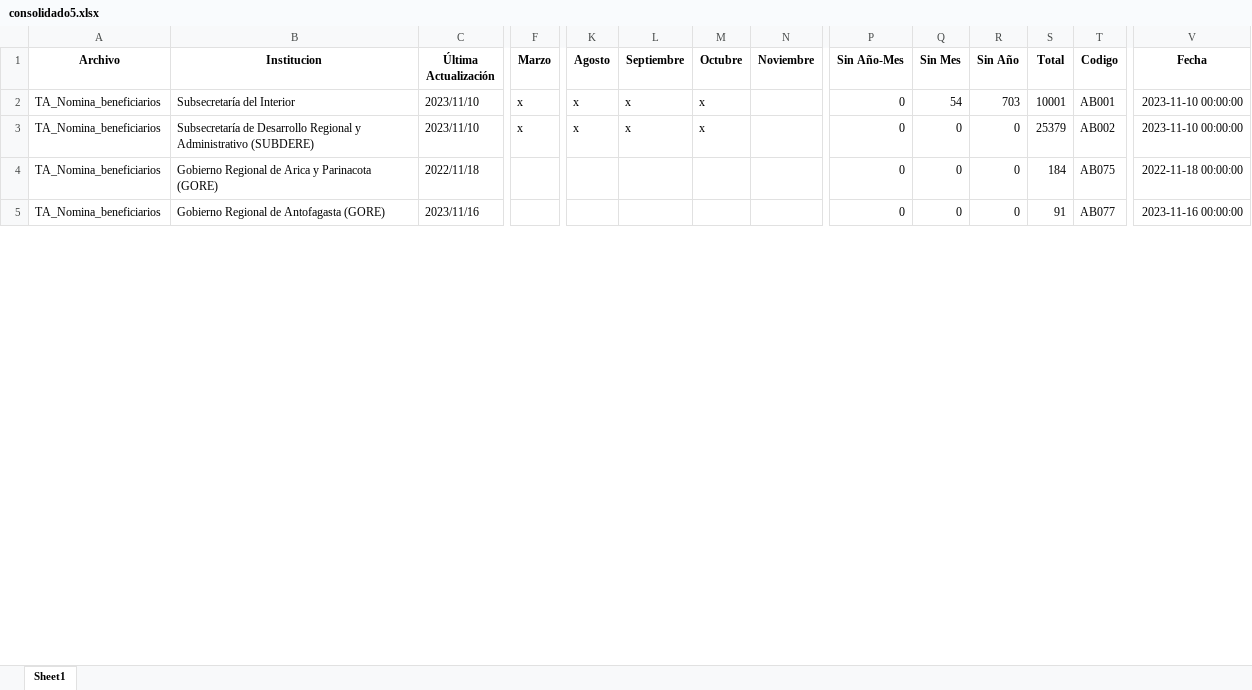
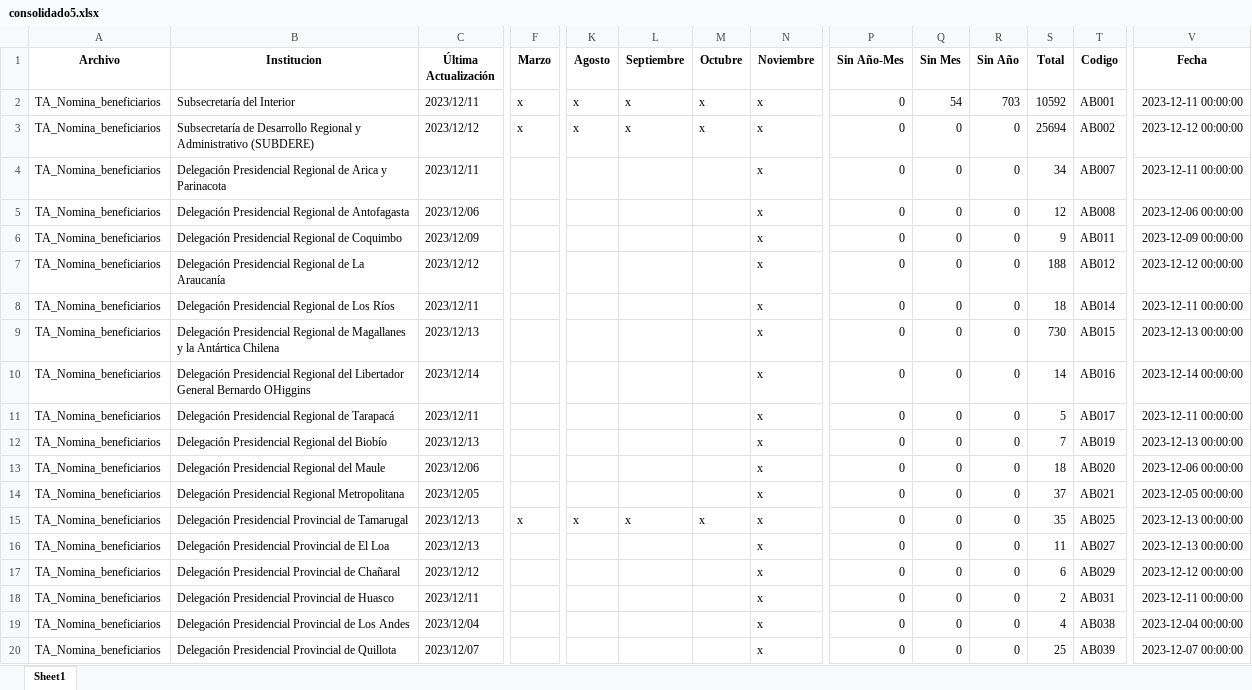
Before and after one commit to Sud-Austral/action_transparencia, an Excel workbook: consolidado5.xlsx, sheet Sheet1, drawn as a sheet; only a part is shown, gaps mark what is left out; the shorter side is filled out with more unchanged rows; values as stored, in another font and other column widths than the file's, no borders; rows hold the shown columns only; the diff covers the shown part only; the diff names each change by its address in the sheet, - before the commit and + after, or states it on an @@ line.

```diff
--- a/consolidado5.xlsx (sheet Sheet1)
+++ b/consolidado5.xlsx (sheet Sheet1)
-C2 (Última Actualización): 2023/11/10
+C2 (Última Actualización): 2023/12/11
-N2:N3 (Noviembre): (empty)
+N2:N3 (Noviembre): x
-S2 (Total): 10001
+S2 (Total): 10592
-V2 (Fecha): 2023-11-10 00:00:00
+V2 (Fecha): 2023-12-11 00:00:00
-C3 (Última Actualización): 2023/11/10
+C3 (Última Actualización): 2023/12/12
-S3 (Total): 25379
+S3 (Total): 25694
-V3 (Fecha): 2023-11-10 00:00:00
+V3 (Fecha): 2023-12-12 00:00:00
+row 4: TA_Nomina_beneficiarios | Delegación Presidencial Regional de Arica y Parinacota | 2023/12/11 |  |  |  |  | x | 0 | 0 | 0 | 34 | AB007 | 2023-12-11 00:00:00
+row 5: TA_Nomina_beneficiarios | Delegación Presidencial Regional de Antofagasta | 2023/12/06 |  |  |  |  | x | 0 | 0 | 0 | 12 | AB008 | 2023-12-06 00:00:00
+row 6: TA_Nomina_beneficiarios | Delegación Presidencial Regional de Coquimbo | 2023/12/09 |  |  |  |  | x | 0 | 0 | 0 | 9 | AB011 | 2023-12-09 00:00:00
+row 7: TA_Nomina_beneficiarios | Delegación Presidencial Regional de La Araucanía | 2023/12/12 |  |  |  |  | x | 0 | 0 | 0 | 188 | AB012 | 2023-12-12 00:00:00
+row 8: TA_Nomina_beneficiarios | Delegación Presidencial Regional de Los Ríos | 2023/12/11 |  |  |  |  | x | 0 | 0 | 0 | 18 | AB014 | 2023-12-11 00:00:00
+row 9: TA_Nomina_beneficiarios | Delegación Presidencial Regional de Magallanes y la Antártica Chilena | 2023/12/13 |  |  |  |  | x | 0 | 0 | 0 | 730 | AB015 | 2023-12-13 00:00:00
+row 10: TA_Nomina_beneficiarios | Delegación Presidencial Regional del Libertador General Bernardo OHiggins | 2023/12/14 |  |  |  |  | x | 0 | 0 | 0 | 14 | AB016 | 2023-12-14 00:00:00
+row 11: TA_Nomina_beneficiarios | Delegación Presidencial Regional de Tarapacá | 2023/12/11 |  |  |  |  | x | 0 | 0 | 0 | 5 | AB017 | 2023-12-11 00:00:00
+row 12: TA_Nomina_beneficiarios | Delegación Presidencial Regional del Biobío | 2023/12/13 |  |  |  |  | x | 0 | 0 | 0 | 7 | AB019 | 2023-12-13 00:00:00
+row 13: TA_Nomina_beneficiarios | Delegación Presidencial Regional del Maule | 2023/12/06 |  |  |  |  | x | 0 | 0 | 0 | 18 | AB020 | 2023-12-06 00:00:00
+row 14: TA_Nomina_beneficiarios | Delegación Presidencial Regional Metropolitana | 2023/12/05 |  |  |  |  | x | 0 | 0 | 0 | 37 | AB021 | 2023-12-05 00:00:00
+row 15: TA_Nomina_beneficiarios | Delegación Presidencial Provincial de Tamarugal | 2023/12/13 | x | x | x | x | x | 0 | 0 | 0 | 35 | AB025 | 2023-12-13 00:00:00
+row 16: TA_Nomina_beneficiarios | Delegación Presidencial Provincial de El Loa | 2023/12/13 |  |  |  |  | x | 0 | 0 | 0 | 11 | AB027 | 2023-12-13 00:00:00
+row 17: TA_Nomina_beneficiarios | Delegación Presidencial Provincial de Chañaral | 2023/12/12 |  |  |  |  | x | 0 | 0 | 0 | 6 | AB029 | 2023-12-12 00:00:00
+row 18: TA_Nomina_beneficiarios | Delegación Presidencial Provincial de Huasco | 2023/12/11 |  |  |  |  | x | 0 | 0 | 0 | 2 | AB031 | 2023-12-11 00:00:00
+row 19: TA_Nomina_beneficiarios | Delegación Presidencial Provincial de Los Andes | 2023/12/04 |  |  |  |  | x | 0 | 0 | 0 | 4 | AB038 | 2023-12-04 00:00:00
+row 20: TA_Nomina_beneficiarios | Delegación Presidencial Provincial de Quillota | 2023/12/07 |  |  |  |  | x | 0 | 0 | 0 | 25 | AB039 | 2023-12-07 00:00:00
```
Also changed, not shown: 19 added rows, 1 removed row and 1377 edited cells elsewhere in this sheet.
